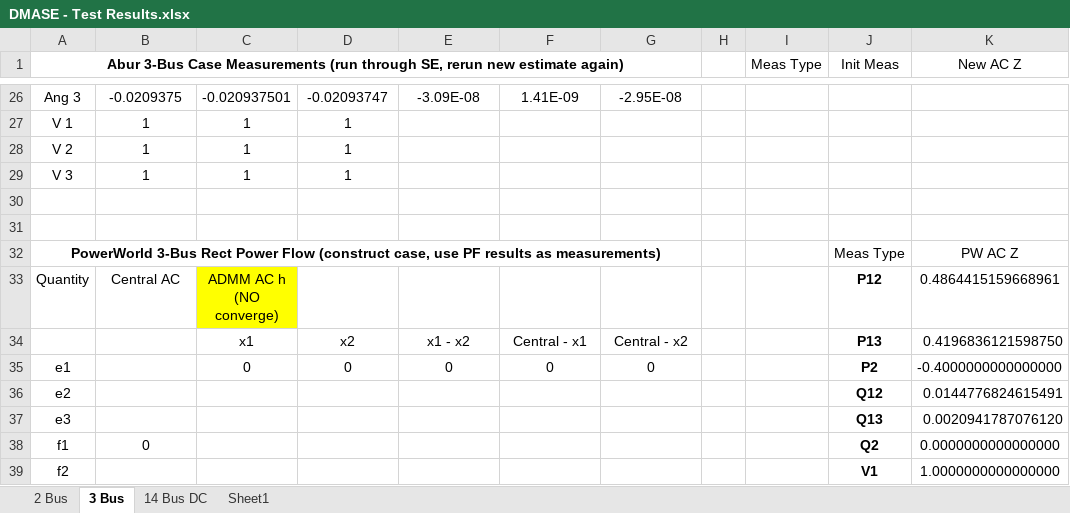
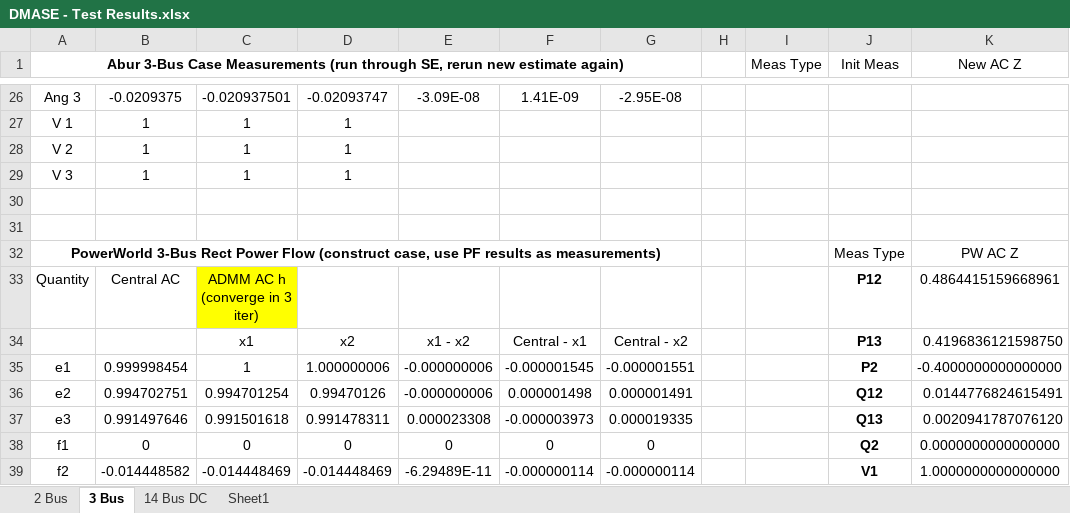
Before and after one commit to lxiong2/D-MASE, an Excel workbook: DMASE - Test Results.xlsx, sheet 3 Bus, drawn as a sheet; only a part is shown, gaps mark what is left out; values as stored, in another font and other column widths than the file's, no borders; the diff covers the shown part only; the diff names each change by its address in the sheet, - before the commit and + after, or states it on an @@ line.

Commit message:
ADMM code is now working for 3 bus case.
ADMM SE seems to work for the 3-bus case. Changed myfun_Part1_AC and
Part2_AC to use h_rect and H_rect. May need to change them again for the
14 bus case.

```diff
--- a/DMASE - Test Results.xlsx (sheet 3 Bus)
+++ b/DMASE - Test Results.xlsx (sheet 3 Bus)
-C33: ADMM AC h (NO converge)
+C33: ADMM AC h (converge in 3 iter)
-B35: (empty)
+B35: 0.999998454
-C35: 0
+C35: 1
-D35: 0
+D35: 1.000000006
-E35: 0
+E35: -0.000000006
-F35: 0
+F35: -0.000001545
-G35: 0
+G35: -0.000001551
-B36: (empty)
+B36: 0.994702751
-C36: (empty)
+C36: 0.994701254
-D36: (empty)
+D36: 0.99470126
-E36: (empty)
+E36: -0.000000006
-F36: (empty)
+F36: 0.000001498
-G36: (empty)
+G36: 0.000001491
-B37: (empty)
+B37: 0.991497646
-C37: (empty)
+C37: 0.991501618
-D37: (empty)
+D37: 0.991478311
-E37: (empty)
+E37: 0.000023308
-F37: (empty)
+F37: -0.000003973
-G37: (empty)
+G37: 0.000019335
-C38: (empty)
+C38: 0
-D38: (empty)
+D38: 0
-E38: (empty)
+E38: 0
-F38: (empty)
+F38: 0
-G38: (empty)
+G38: 0
-B39: (empty)
+B39: -0.014448582
-C39: (empty)
+C39: -0.014448469
-D39: (empty)
+D39: -0.014448469
-E39: (empty)
+E39: -6.29489E-11
-F39: (empty)
+F39: -0.000000114
-G39: (empty)
+G39: -0.000000114
```
Also changed, not shown: 6 edited cells elsewhere in this sheet, 3 other files.
